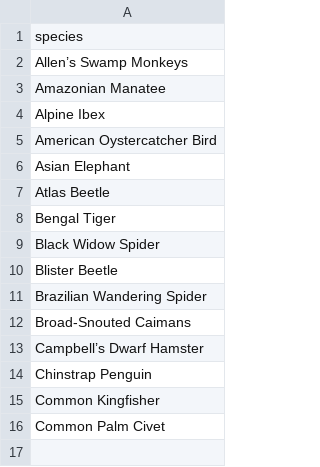
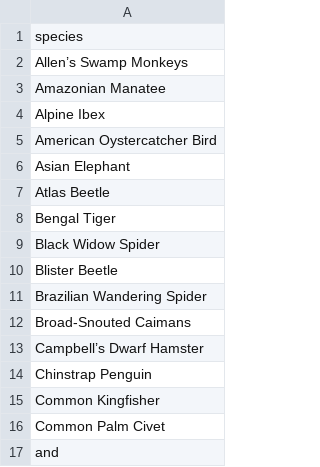
Before and after one commit to jackmen/PhuzzyMatcher, a CSV file: match_lists/animal_names.csv, drawn as a sheet.

Commit message:
Added 'and'

```diff
--- a/match_lists/animal_names.csv
+++ b/match_lists/animal_names.csv
@@ -16 +16,2 @@ Common Kingfisher
 Common Palm Civet
+and
```
